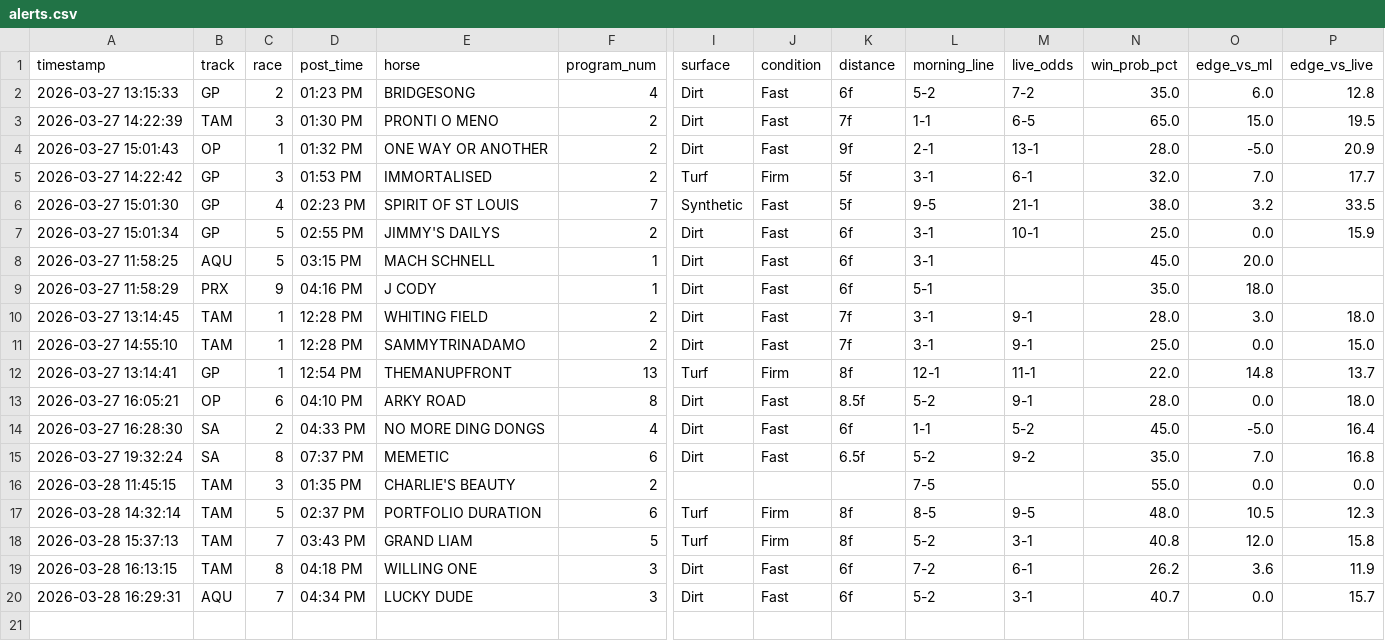
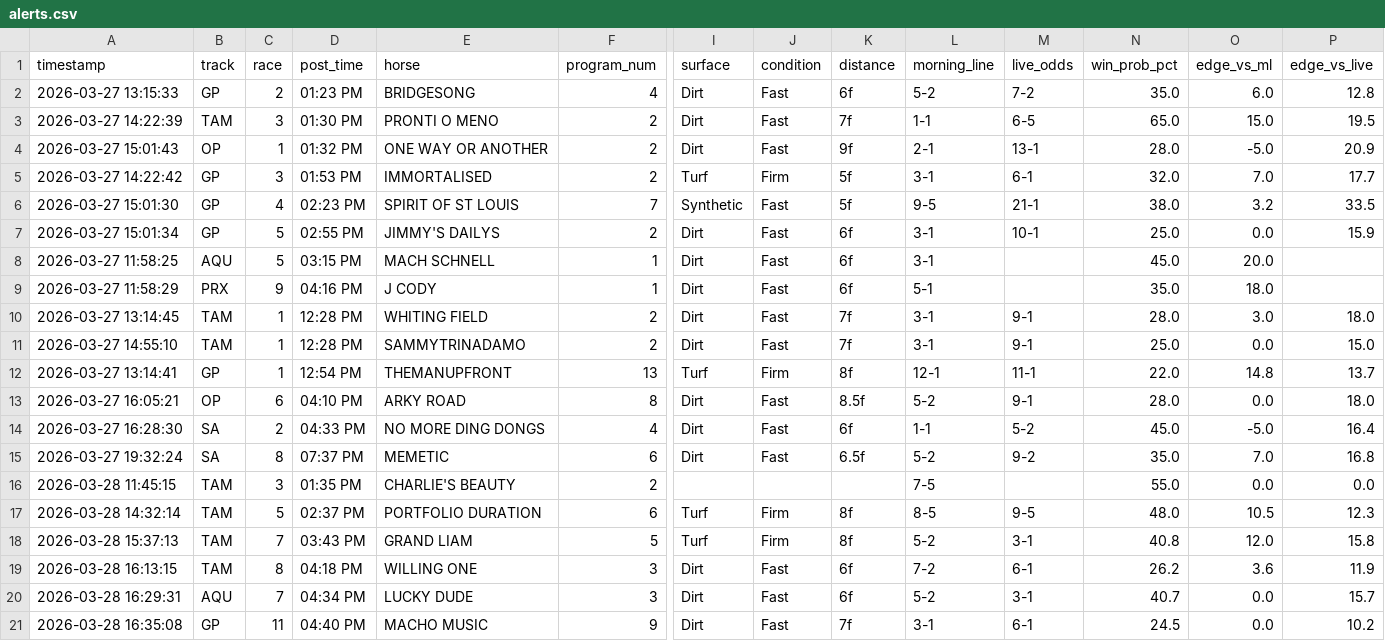
Before and after one commit to levoniuslevon/horse-edge-tips, a CSV file: alerts.csv, drawn as a sheet; only a part is shown, gaps mark what is left out; rows hold the shown columns only; the diff names each change by its address in the sheet, - before the commit and + after, or states it on an @@ line.

Commit message:
TIP: MACHO MUSIC — Gulfstream Park Race 11

```diff
--- a/alerts.csv
+++ b/alerts.csv
+row 21: 2026-03-28 16:35:08 | GP | 11 | 04:40 PM | MACHO MUSIC | 9 | Dirt | Fast | 7f | 3-1 | 6-1 | 24.5 | 0.0 | 10.2
```
